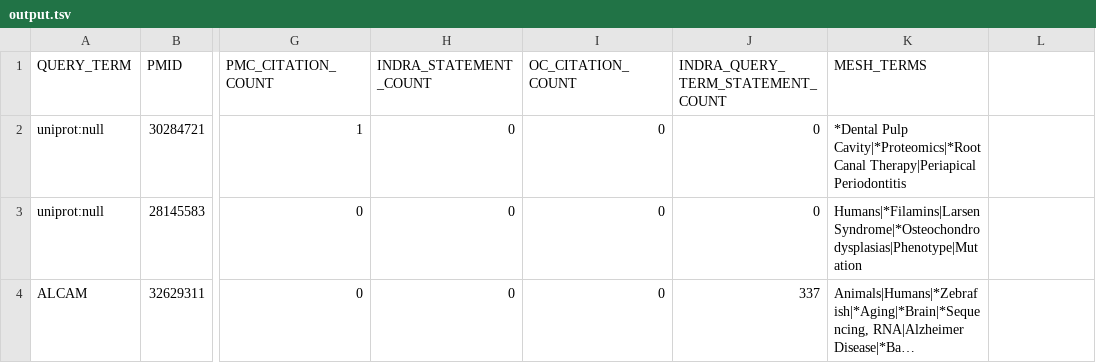
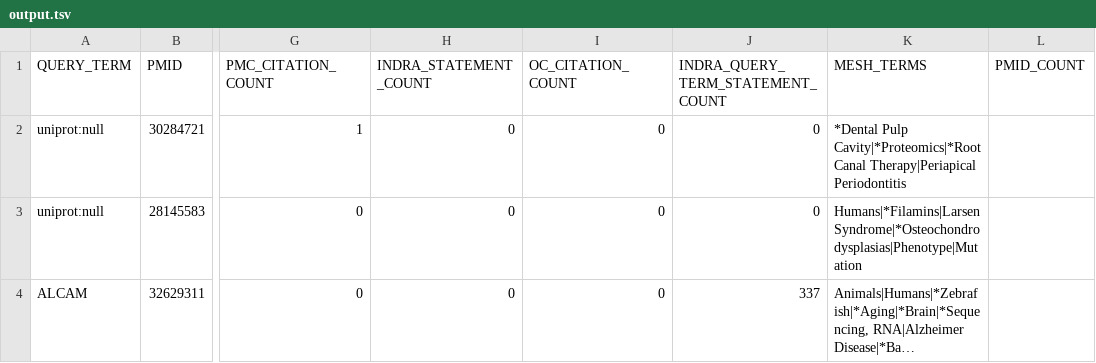
Before and after one commit to PritiShaw/Reactome-Failed-Queries-Processing, a TSV file: output.tsv, drawn as a sheet; only a part is shown, gaps mark what is left out; long unchanged cells end in …; the diff names each change by its address in the sheet, - before the commit and + after, or states it on an @@ line.

Commit message:
Add PMID_COUNT column header

```diff
--- a/output.tsv
+++ b/output.tsv
-L1: (empty)
+L1: PMID_COUNT
```
